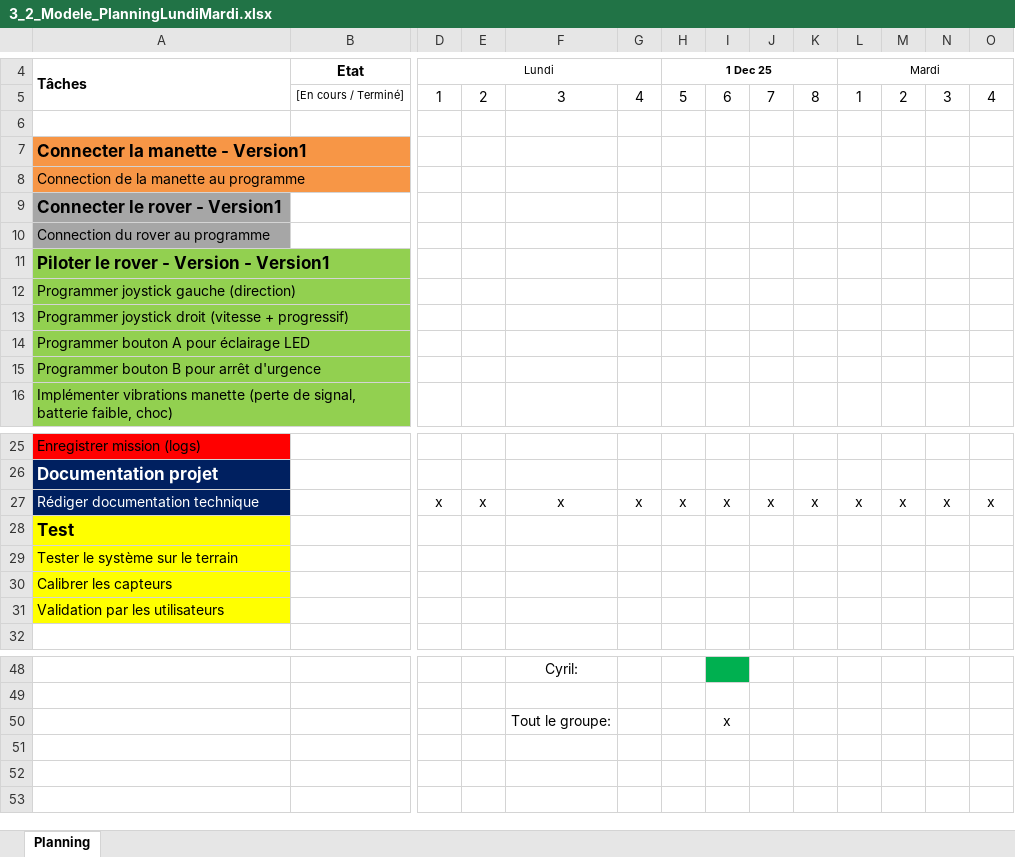
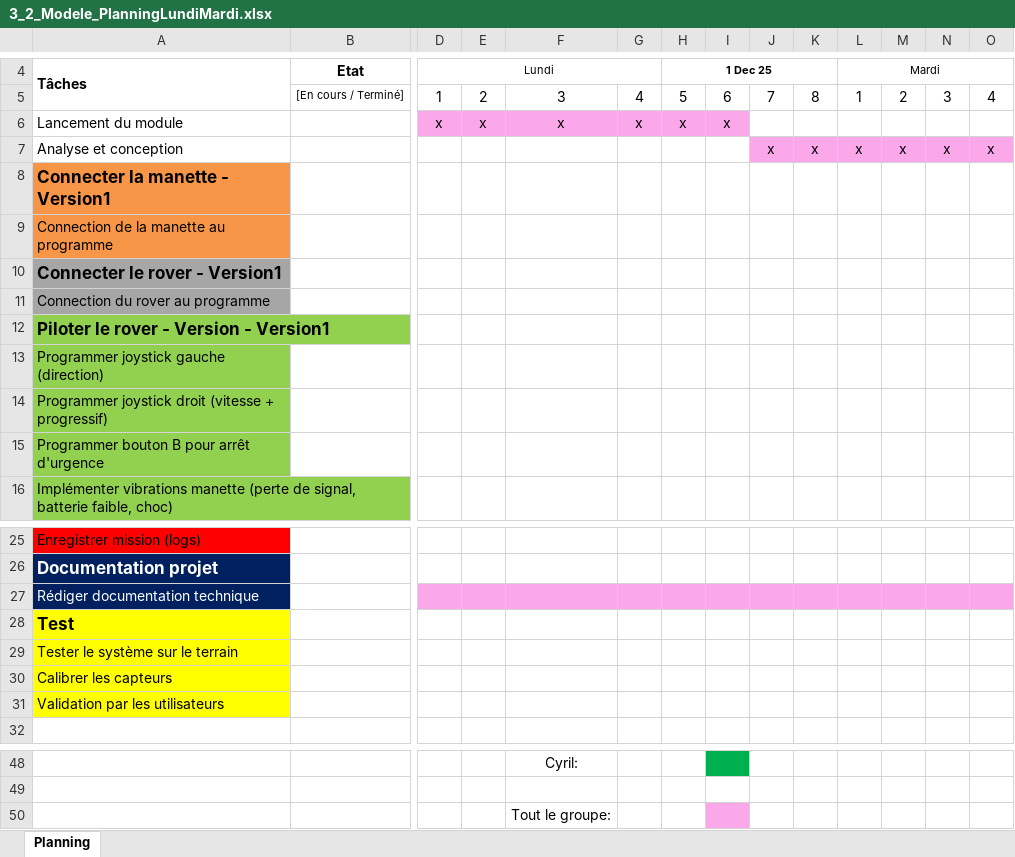
Before and after one commit to bardy-maxime-emf/Explorations-de-galeries-speleologiques, an Excel workbook: documentation/3_2_Modele_PlanningLundiMardi.xlsx, sheet Planning, drawn as a sheet; only a part is shown, gaps mark what is left out; values as stored, in another font and other column widths than the file's, no borders; charts and pictures and conditional formats not drawn; removed rows and columns are numbered as before the commit, all else as after; rows hold the shown columns only; the diff names each change by its address in the sheet, - before the commit and + after, or states it on an @@ line.

Commit message:
Documentation + planning

```diff
--- a/documentation/3_2_Modele_PlanningLundiMardi.xlsx (sheet Planning)
+++ b/documentation/3_2_Modele_PlanningLundiMardi.xlsx (sheet Planning)
-row 6: (empty)
-row 7: Connecter la manette - Version1
-row 8: Connection de la manette au programme
-row 9: Connecter le rover - Version1
-row 10: Connection du rover au programme
+row 6: Lancement du module |  | x | x | x | x | x | x
+row 7: Analyse et conception |  |  |  |  |  |  |  | x | x | x | x | x | x
+row 8: Connecter la manette - Version1
+row 9: Connection de la manette au programme
+row 10: Connecter le rover - Version1
+row 11: Connection du rover au programme
-row 12: Programmer joystick gauche (direction)
-row 13: Programmer joystick droit (vitesse + progressif)
-row 14: Programmer bouton A pour éclairage LED
-row 15: Programmer bouton B pour arrêt d'urgence
+row 13: Programmer joystick gauche (direction)
+row 14: Programmer joystick droit (vitesse + progressif)
+row 15: Programmer bouton B pour arrêt d'urgence
-row 27: Rédiger documentation technique |  | x | x | x | x | x | x | x | x | x | x | x | x
+row 27: Rédiger documentation technique
-row 29: Tester le système sur le terrain
-row 30: Calibrer les capteurs
-row 31: Validation par les utilisateurs
+row 29: Tester le système sur le terrain
+row 30: Calibrer les capteurs
+row 31: Validation par les utilisateurs
-I50: x
+I50: (empty)
-I50 fill: none
+I50 fill: #FAA8EA
```
Also changed, not shown: charts or pictures, 1 other file.
